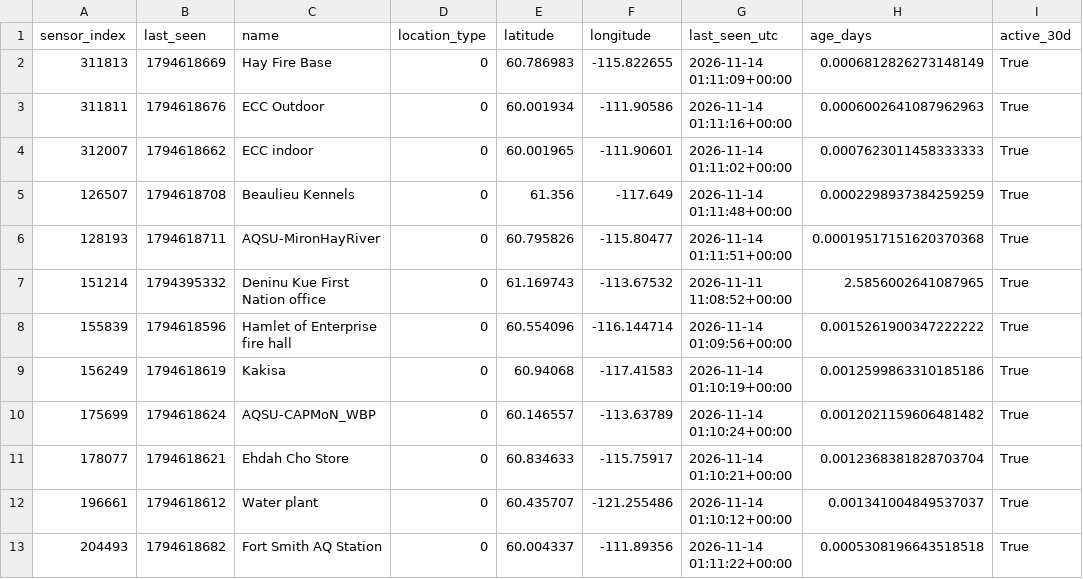
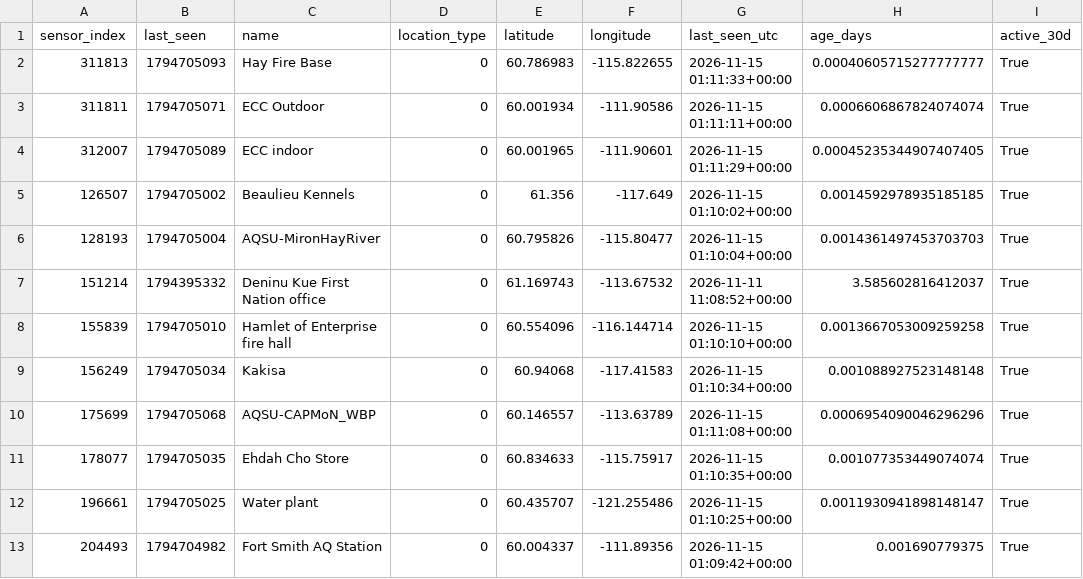
Before and after one commit to DKevinM/AB_datapull, a CSV file: data/NT_PA_sensors.csv, drawn as a sheet; only a part is shown; the diff names each change by its address in the sheet, - before the commit and + after, or states it on an @@ line.

```diff
--- a/data/NT_PA_sensors.csv
+++ b/data/NT_PA_sensors.csv
-B2 (last_seen): 1794618669
+B2 (last_seen): 1794705093
-G2 (last_seen_utc): 2026-11-14 01:11:09+00:00
+G2 (last_seen_utc): 2026-11-15 01:11:33+00:00
-H2 (age_days): 0.0006812826273148149
+H2 (age_days): 0.00040605715277777777
-B3 (last_seen): 1794618676
+B3 (last_seen): 1794705071
-G3 (last_seen_utc): 2026-11-14 01:11:16+00:00
+G3 (last_seen_utc): 2026-11-15 01:11:11+00:00
-H3 (age_days): 0.0006002641087962963
+H3 (age_days): 0.0006606867824074074
-B4 (last_seen): 1794618662
+B4 (last_seen): 1794705089
-G4 (last_seen_utc): 2026-11-14 01:11:02+00:00
+G4 (last_seen_utc): 2026-11-15 01:11:29+00:00
-H4 (age_days): 0.0007623011458333333
+H4 (age_days): 0.00045235344907407405
-B5 (last_seen): 1794618708
+B5 (last_seen): 1794705002
-G5 (last_seen_utc): 2026-11-14 01:11:48+00:00
+G5 (last_seen_utc): 2026-11-15 01:10:02+00:00
-H5 (age_days): 0.0002298937384259259
+H5 (age_days): 0.0014592978935185185
-B6 (last_seen): 1794618711
+B6 (last_seen): 1794705004
-G6 (last_seen_utc): 2026-11-14 01:11:51+00:00
+G6 (last_seen_utc): 2026-11-15 01:10:04+00:00
-H6 (age_days): 0.00019517151620370368
+H6 (age_days): 0.0014361497453703703
-H7 (age_days): 2.5856002641087965
+H7 (age_days): 3.585602816412037
-B8 (last_seen): 1794618596
+B8 (last_seen): 1794705010
-G8 (last_seen_utc): 2026-11-14 01:09:56+00:00
+G8 (last_seen_utc): 2026-11-15 01:10:10+00:00
-H8 (age_days): 0.0015261900347222222
+H8 (age_days): 0.0013667053009259258
-B9 (last_seen): 1794618619
+B9 (last_seen): 1794705034
-G9 (last_seen_utc): 2026-11-14 01:10:19+00:00
+G9 (last_seen_utc): 2026-11-15 01:10:34+00:00
-H9 (age_days): 0.0012599863310185186
+H9 (age_days): 0.001088927523148148
-B10 (last_seen): 1794618624
+B10 (last_seen): 1794705068
-G10 (last_seen_utc): 2026-11-14 01:10:24+00:00
+G10 (last_seen_utc): 2026-11-15 01:11:08+00:00
-H10 (age_days): 0.0012021159606481482
+H10 (age_days): 0.0006954090046296296
-B11 (last_seen): 1794618621
+B11 (last_seen): 1794705035
-G11 (last_seen_utc): 2026-11-14 01:10:21+00:00
+G11 (last_seen_utc): 2026-11-15 01:10:35+00:00
-H11 (age_days): 0.0012368381828703704
+H11 (age_days): 0.001077353449074074
-B12 (last_seen): 1794618612
+B12 (last_seen): 1794705025
-G12 (last_seen_utc): 2026-11-14 01:10:12+00:00
+G12 (last_seen_utc): 2026-11-15 01:10:25+00:00
-H12 (age_days): 0.001341004849537037
+H12 (age_days): 0.0011930941898148147
-B13 (last_seen): 1794618682
+B13 (last_seen): 1794704982
-G13 (last_seen_utc): 2026-11-14 01:11:22+00:00
+G13 (last_seen_utc): 2026-11-15 01:09:42+00:00
-H13 (age_days): 0.0005308196643518518
+H13 (age_days): 0.001690779375
```
Also changed, not shown: data/AB_PA_sensors.csv, data/BC_PA_sensors.csv.
